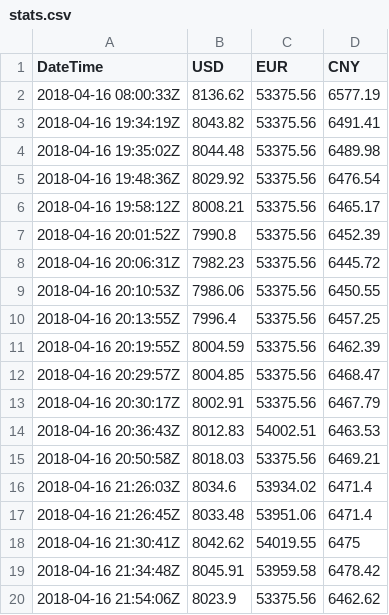
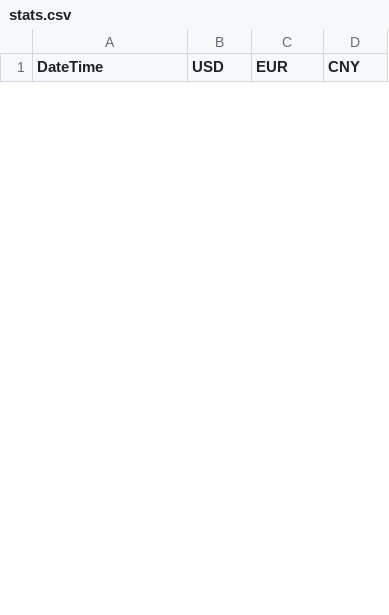
Before and after one commit to KshitijMourya2/Project2, a CSV file: cryptoapp/stats.csv, drawn as a sheet; only a part is shown; removed rows and columns are numbered as before the commit, all else as after; the diff covers the shown part only; the diff names each change by its address in the sheet, - before the commit and + after, or states it on an @@ line.

```diff
--- a/cryptoapp/stats.csv
+++ b/cryptoapp/stats.csv
-row 2: 2018-04-16 08:00:33Z | 8136.62 | 53375.56 | 6577.19
-row 3: 2018-04-16 19:34:19Z | 8043.82 | 53375.56 | 6491.41
-row 4: 2018-04-16 19:35:02Z | 8044.48 | 53375.56 | 6489.98
-row 5: 2018-04-16 19:48:36Z | 8029.92 | 53375.56 | 6476.54
-row 6: 2018-04-16 19:58:12Z | 8008.21 | 53375.56 | 6465.17
-row 7: 2018-04-16 20:01:52Z | 7990.8 | 53375.56 | 6452.39
-row 8: 2018-04-16 20:06:31Z | 7982.23 | 53375.56 | 6445.72
-row 9: 2018-04-16 20:10:53Z | 7986.06 | 53375.56 | 6450.55
-row 10: 2018-04-16 20:13:55Z | 7996.4 | 53375.56 | 6457.25
-row 11: 2018-04-16 20:19:55Z | 8004.59 | 53375.56 | 6462.39
-row 12: 2018-04-16 20:29:57Z | 8004.85 | 53375.56 | 6468.47
-row 13: 2018-04-16 20:30:17Z | 8002.91 | 53375.56 | 6467.79
-row 14: 2018-04-16 20:36:43Z | 8012.83 | 54002.51 | 6463.53
-row 15: 2018-04-16 20:50:58Z | 8018.03 | 53375.56 | 6469.21
-row 16: 2018-04-16 21:26:03Z | 8034.6 | 53934.02 | 6471.4
-row 17: 2018-04-16 21:26:45Z | 8033.48 | 53951.06 | 6471.4
-row 18: 2018-04-16 21:30:41Z | 8042.62 | 54019.55 | 6475
-row 19: 2018-04-16 21:34:48Z | 8045.91 | 53959.58 | 6478.42
-row 20: 2018-04-16 21:54:06Z | 8023.9 | 53375.56 | 6462.62
```
Also changed, not shown: 12 added rows and 11 removed rows elsewhere in this file, 19 other files.
